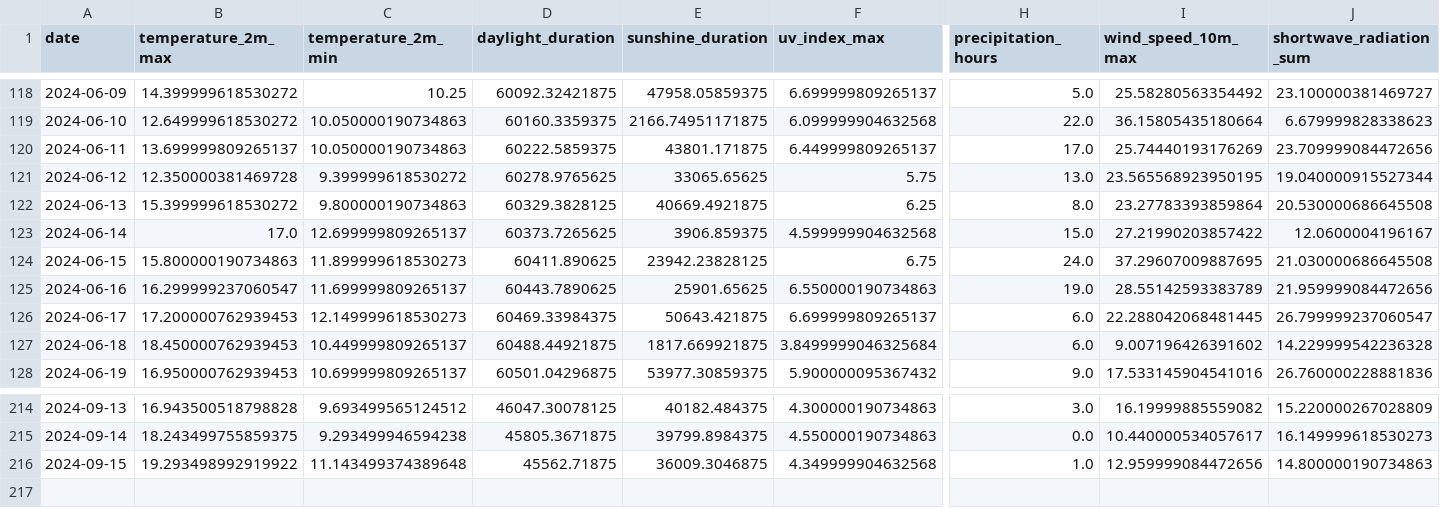
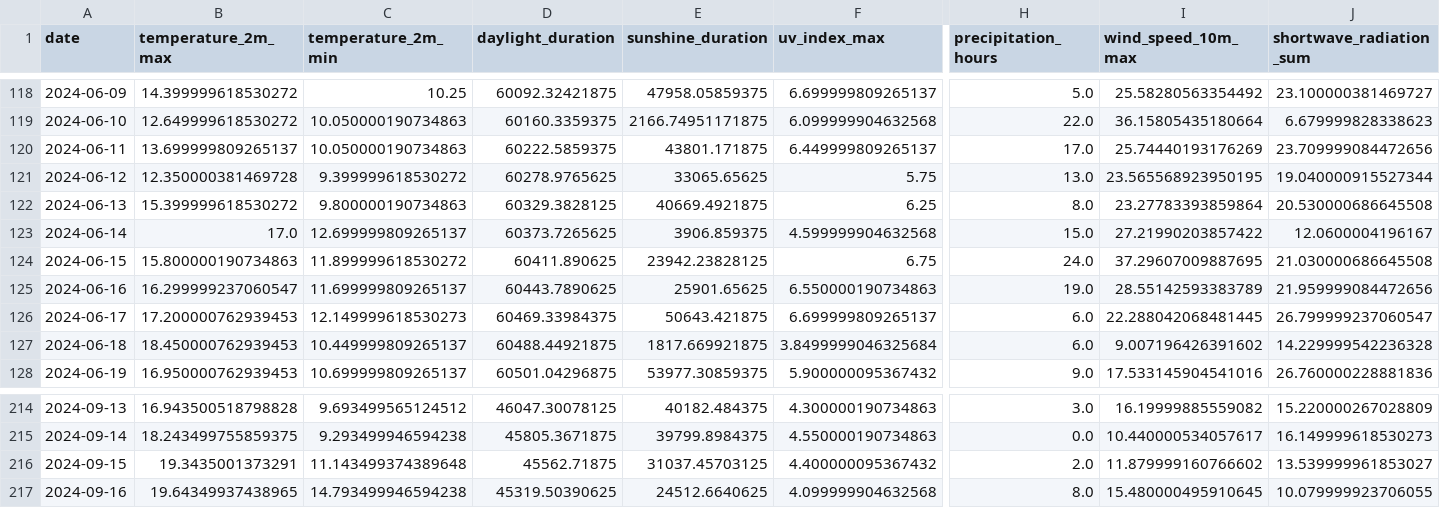
Before and after one commit to koaning/solah, a CSV file: data/history.csv, drawn as a sheet; only a part is shown, gaps mark what is left out; rows hold the shown columns only; the diff names each change by its address in the sheet, - before the commit and + after, or states it on an @@ line.

```diff
--- a/data/history.csv
+++ b/data/history.csv
-C124 (temperature_2m_min): 11.899999618530273
+C124 (temperature_2m_min): 11.899999618530272
-B216 (temperature_2m_max): 19.293498992919922
+B216 (temperature_2m_max): 19.3435001373291
-E216 (sunshine_duration): 36009.3046875
+E216 (sunshine_duration): 31037.45703125
-F216 (uv_index_max): 4.349999904632568
+F216 (uv_index_max): 4.400000095367432
-H216 (precipitation_hours): 1.0
+H216 (precipitation_hours): 2.0
-I216 (wind_speed_10m_max): 12.959999084472656
+I216 (wind_speed_10m_max): 11.879999160766602
-J216 (shortwave_radiation_sum): 14.800000190734863
+J216 (shortwave_radiation_sum): 13.539999961853027
+row 217: 2024-09-16 | 19.64349937438965 | 14.793499946594238 | 45319.50390625 | 24512.6640625 | 4.099999904632568 | 8.0 | 15.480000495910645 | 10.079999923706055
```
Also changed, not shown: 1 other file.
